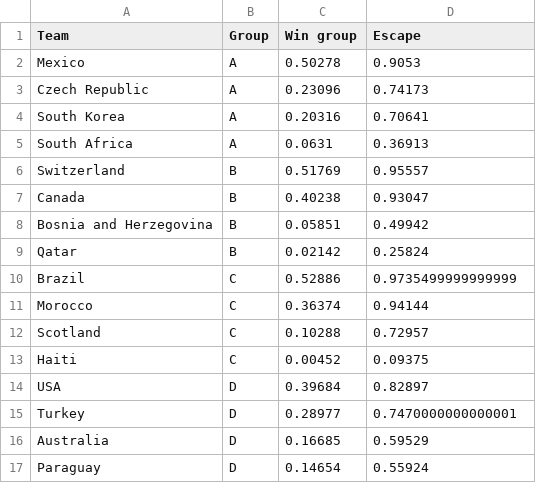
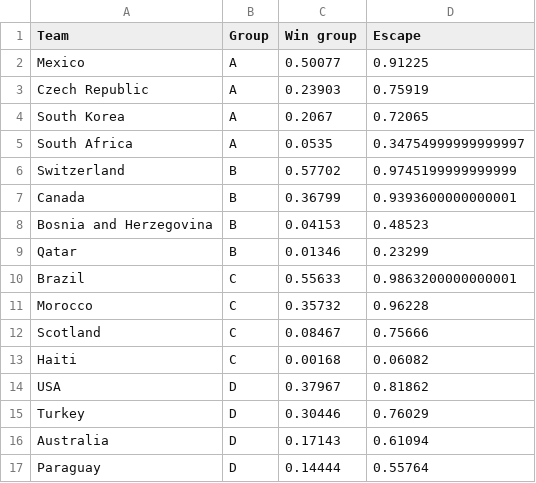
Before and after one commit to reeceama/FIFA-World-Cup-2026-Prediction-Model, a CSV file: data/100k_monte_carlo/group_escape.csv, drawn as a sheet; only a part is shown; the diff covers the shown part only.

```diff
--- a/data/100k_monte_carlo/group_escape.csv
+++ b/data/100k_monte_carlo/group_escape.csv
@@ -1,17 +1,17 @@
 Team,Group,Win group,Escape
-Mexico,A,0.50278,0.9053
-Czech Republic,A,0.23096,0.74173
-South Korea,A,0.20316,0.70641
-South Africa,A,0.0631,0.36913
-Switzerland,B,0.51769,0.95557
-Canada,B,0.40238,0.93047
-Bosnia and Herzegovina,B,0.05851,0.49942
-Qatar,B,0.02142,0.25824
-Brazil,C,0.52886,0.9735499999999999
-Morocco,C,0.36374,0.94144
-Scotland,C,0.10288,0.72957
-Haiti,C,0.00452,0.09375
-USA,D,0.39684,0.82897
-Turkey,D,0.28977,0.7470000000000001
-Australia,D,0.16685,0.59529
-Paraguay,D,0.14654,0.55924
+Mexico,A,0.50077,0.91225
+Czech Republic,A,0.23903,0.75919
+South Korea,A,0.2067,0.72065
+South Africa,A,0.0535,0.34754999999999997
+Switzerland,B,0.57702,0.9745199999999999
+Canada,B,0.36799,0.9393600000000001
+Bosnia and Herzegovina,B,0.04153,0.48523
+Qatar,B,0.01346,0.23299
+Brazil,C,0.55633,0.9863200000000001
+Morocco,C,0.35732,0.96228
+Scotland,C,0.08467,0.75666
+Haiti,C,0.00168,0.06082
+USA,D,0.37967,0.81862
+Turkey,D,0.30446,0.76029
+Australia,D,0.17143,0.61094
+Paraguay,D,0.14444,0.55764
```
Also changed, not shown: 1 added row, 1 removed row and 62 edited cells elsewhere in this file, data/100k_monte_carlo/progression_table.csv, data/100k_monte_carlo/scoreline_distribution.csv, 34 other files.
